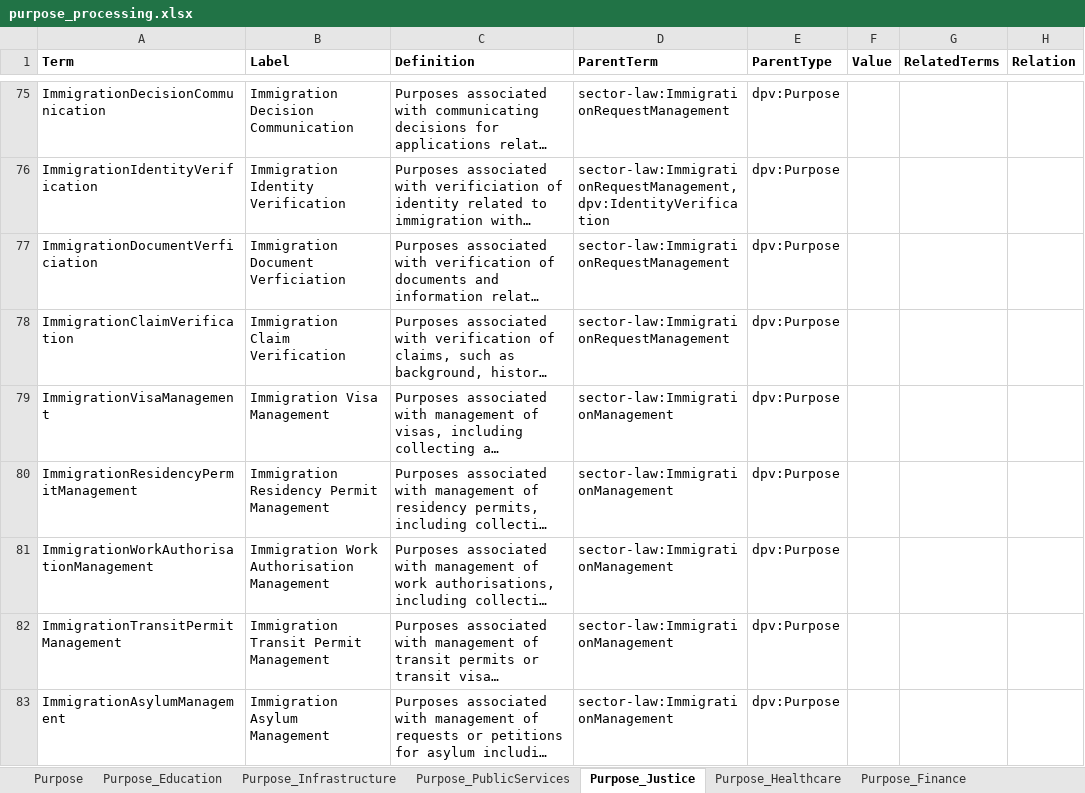
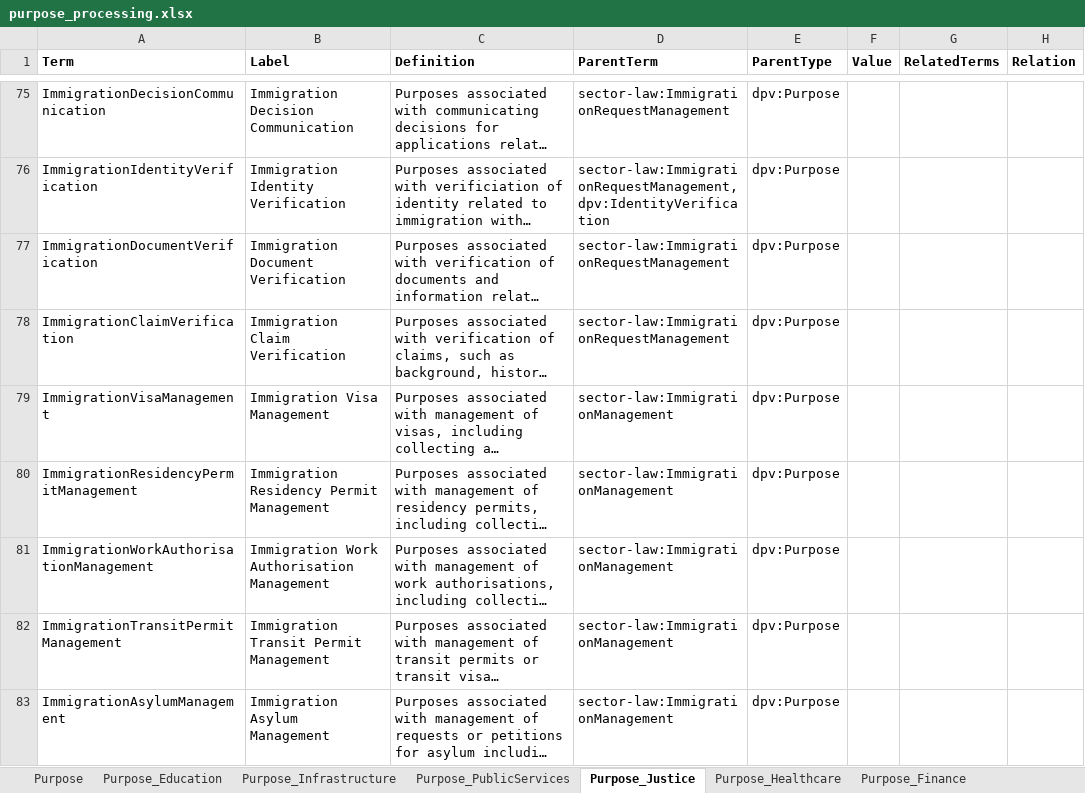
Before and after one commit to w3c/dpv, an Excel workbook: code/vocab_csv/purpose_processing.xlsx, sheet Purpose_Justice, drawn as a sheet; only a part is shown, gaps mark what is left out; long unchanged cells end in …; values as stored, in another font and other column widths than the file's, no borders; charts and pictures and conditional formats not drawn; the diff names each change by its address in the sheet, - before the commit and + after, or states it on an @@ line.

Commit message:
fix typo in SECTOR-LAW
- closes #268
- sector-law:ImmigrationDocumentVerficiation fixed to
  sector-law:ImmigrationDocumentVerification
- includes RDF and HTML updates for fix
- mention of concept in EU-AIAct HTML updated

Co-authored-by: Dylan Harris <mail@dylanharris.org>

```diff
--- a/code/vocab_csv/purpose_processing.xlsx (sheet Purpose_Justice)
+++ b/code/vocab_csv/purpose_processing.xlsx (sheet Purpose_Justice)
-A77 (Term): ImmigrationDocumentVerficiation
+A77 (Term): ImmigrationDocumentVerification
-B77 (Label): Immigration Document Verficiation
+B77 (Label): Immigration Document Verification
```
Also changed, not shown: 27 other files.
